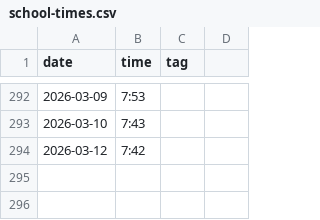
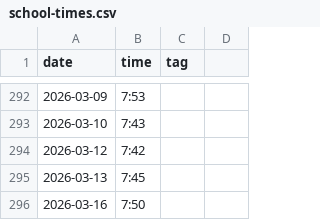
Before and after one commit to defgsus/kindergarten-times, a CSV file: school-times.csv, drawn as a sheet; only a part is shown, gaps mark what is left out.

```diff
--- a/school-times.csv
+++ b/school-times.csv
@@ -294 +294,3 @@ date,time,tag
 2026-03-12,7:42
+2026-03-13,7:45
+2026-03-16,7:50
```
